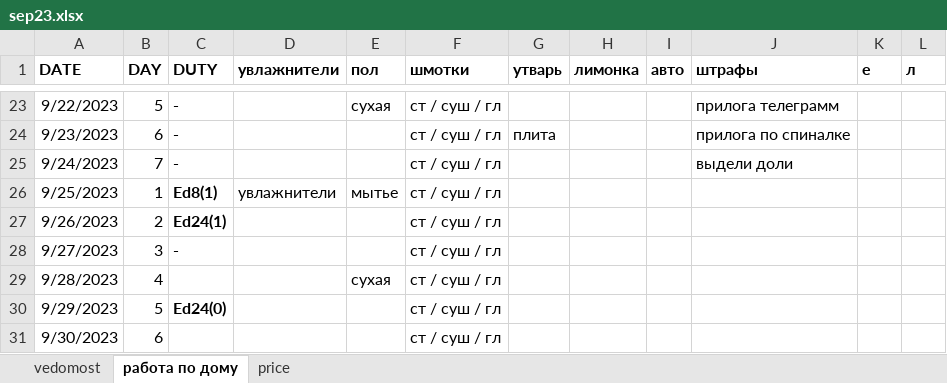
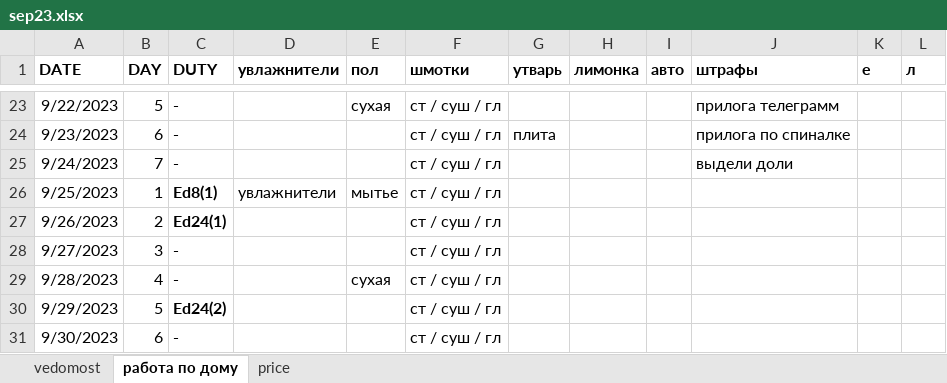
Before and after one commit to EgorVjalkov/study_to_live, an Excel workbook: months/sep23/sep23.xlsx, sheet работа по дому, drawn as a sheet; only a part is shown, gaps mark what is left out; values as stored, in another font and other column widths than the file's, no borders; conditional formats not drawn; the diff names each change by its address in the sheet, - before the commit and + after, or states it on an @@ line.

```diff
--- a/months/sep23/sep23.xlsx (sheet работа по дому)
+++ b/months/sep23/sep23.xlsx (sheet работа по дому)
-C29 (DUTY): (empty)
+C29 (DUTY): -
-C30 (DUTY): Ed24(0)
+C30 (DUTY): Ed24(2)
-C31 (DUTY): (empty)
+C31 (DUTY): -
```
Also changed, not shown: sheet vedomost, sheet price, 1 other file.
